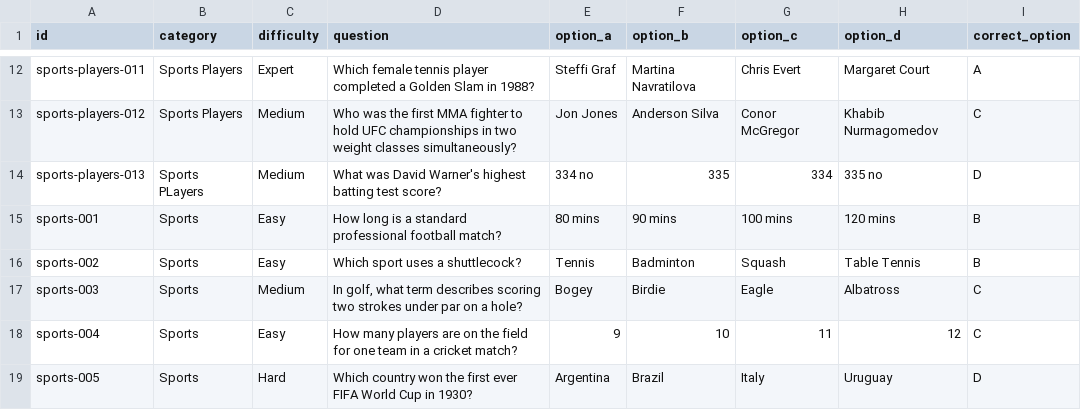
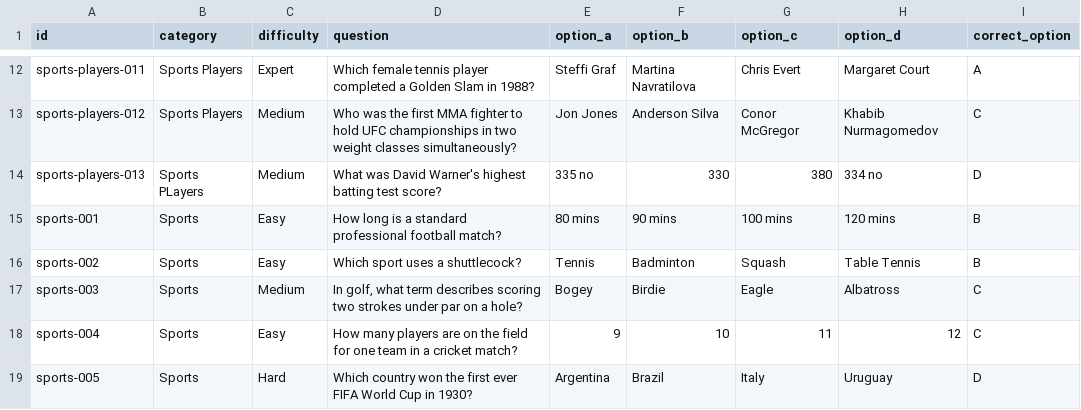
Before and after one commit to mitchjam12/QuizzyBrain, a CSV file: data/questions.csv, drawn as a sheet; only a part is shown, gaps mark what is left out.

Commit message:
Update questions.csv

```diff
--- a/data/questions.csv
+++ b/data/questions.csv
@@ -13,3 +13,3 @@ sports-players-011,Sports Players,Expert,Which female tennis player completed a
 sports-players-012,Sports Players,Medium,Who was the first MMA fighter to hold UFC championships in two weight classes simultaneously?,Jon Jones,Anderson Silva,Conor McGregor,Khabib Nurmagomedov,C
-sports-players-013,Sports PLayers,Medium,What was David Warner's highest batting test score?,334 no,335,334,335 no,D
+sports-players-013,Sports PLayers,Medium,What was David Warner's highest batting test score?,335 no,330,380,334 no,D
 sports-001,Sports,Easy,How long is a standard professional football match?,80 mins,90 mins,100 mins,120 mins,B
```
